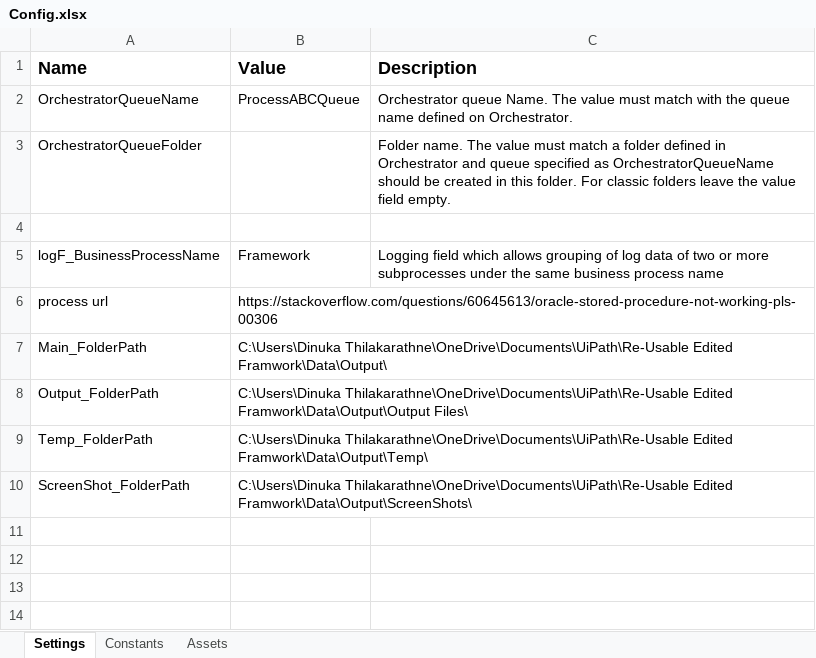
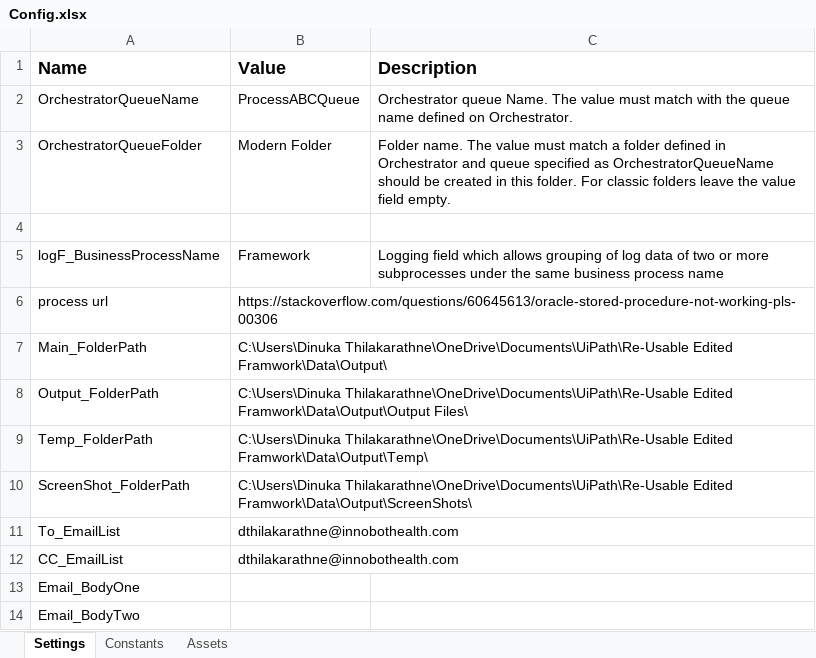
Before and after one commit to dinuka99/UiPath_Reusable_Framework-, an Excel workbook: Data/Config.xlsx, sheet Settings, drawn as a sheet; values as stored, in another font and other column widths than the file's, no borders; the diff names each change by its address in the sheet, - before the commit and + after, or states it on an @@ line.

```diff
--- a/Data/Config.xlsx (sheet Settings)
+++ b/Data/Config.xlsx (sheet Settings)
-B3 (Value): (empty)
+B3 (Value): Modern Folder
+row 11: To_EmailList | dthilakarathne@innobothealth.com
+row 12: CC_EmailList | dthilakarathne@innobothealth.com
+row 13: Email_BodyOne
+row 14: Email_BodyTwo
```
Also changed, not shown: 5 other files.
